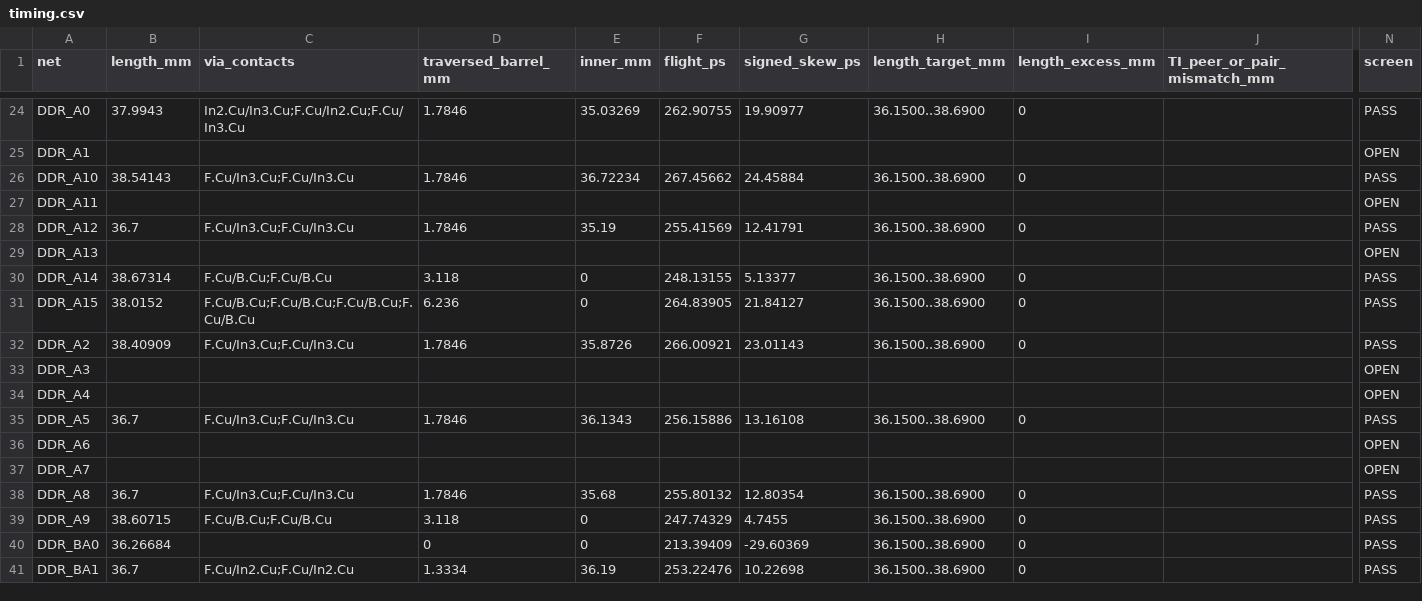
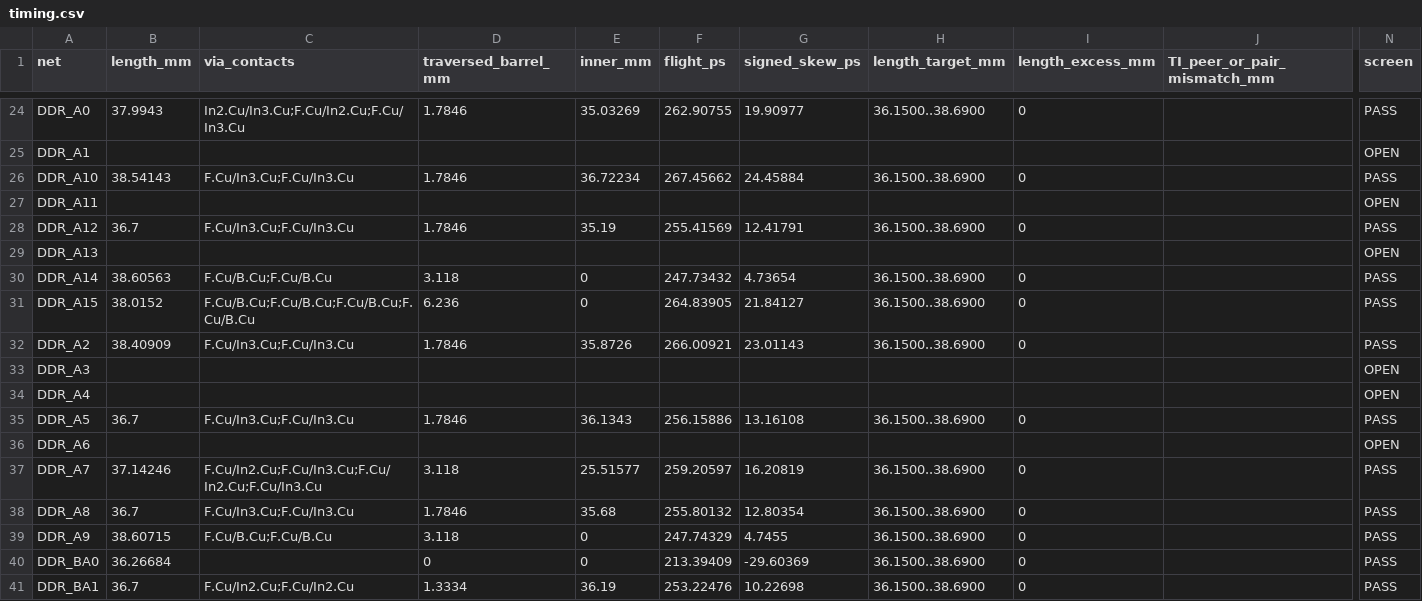
Before and after one commit to Abse2001/pixel-dash, a CSV file: module/timing.csv, drawn as a sheet; only a part is shown, gaps mark what is left out; the diff names each change by its address in the sheet, - before the commit and + after, or states it on an @@ line.

```diff
--- a/module/timing.csv
+++ b/module/timing.csv
-B30 (length_mm): 38.67314
+B30 (length_mm): 38.60563
-F30 (flight_ps): 248.13155
+F30 (flight_ps): 247.73432
-G30 (signed_skew_ps): 5.13377
+G30 (signed_skew_ps): 4.73654
-B37 (length_mm): (empty)
+B37 (length_mm): 37.14246
-C37 (via_contacts): (empty)
+C37 (via_contacts): F.Cu/In2.Cu;F.Cu/In3.Cu;F.Cu/In2.Cu;F.Cu/In3.Cu
-D37 (traversed_barrel_mm): (empty)
+D37 (traversed_barrel_mm): 3.118
-E37 (inner_mm): (empty)
+E37 (inner_mm): 25.51577
-F37 (flight_ps): (empty)
+F37 (flight_ps): 259.20597
-G37 (signed_skew_ps): (empty)
+G37 (signed_skew_ps): 16.20819
-H37 (length_target_mm): (empty)
+H37 (length_target_mm): 36.1500..38.6900
-I37 (length_excess_mm): (empty)
+I37 (length_excess_mm): 0
-N37 (screen): OPEN
+N37 (screen): PASS
```
Also changed, not shown: 6 other files.
